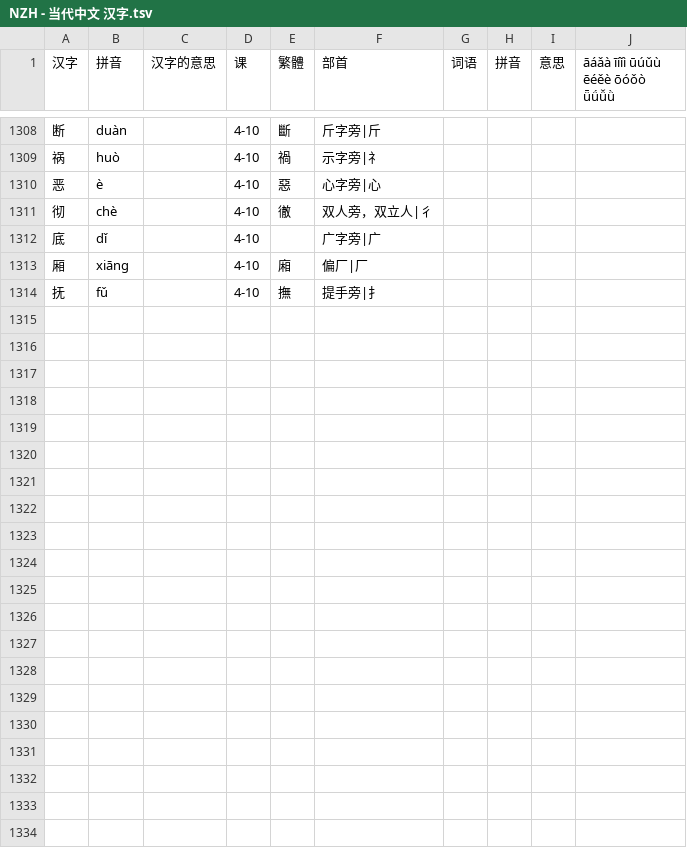
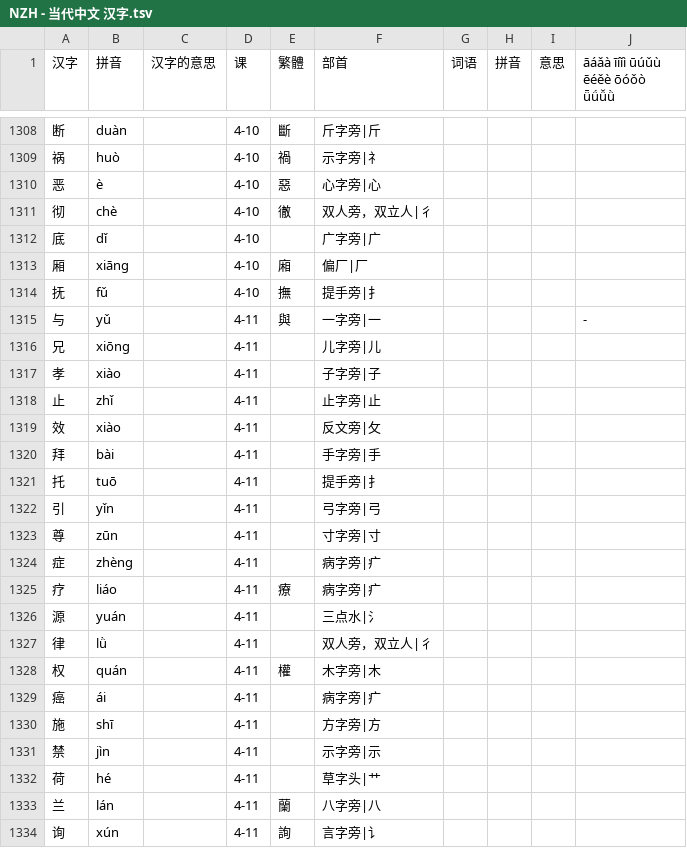
Before and after one commit to jdwebdev/solitaire, a TSV file: tsv/NZH - 当代中文 汉字.tsv, drawn as a sheet; only a part is shown, gaps mark what is left out.

```diff
--- a/tsv/NZH - 当代中文 汉字.tsv
+++ b/tsv/NZH - 当代中文 汉字.tsv
@@ -1314 +1314,21 @@
 抚	fǔ		4-10	撫	提手旁|扌				
+与	yǔ		4-11	與	一字旁|一				-
+兄	xiōng		4-11		儿字旁|儿				
+孝	xiào		4-11		子字旁|子				
+止	zhǐ		4-11		止字旁|止				
+效	xiào		4-11		反文旁|攵				
+拜	bài		4-11		手字旁|手				
+托	tuō		4-11		提手旁|扌				
+引	yǐn		4-11		弓字旁|弓				
+尊	zūn		4-11		寸字旁|寸				
+症	zhèng		4-11		病字旁|疒				
+疗	liáo		4-11	療	病字旁|疒				
+源	yuán		4-11		三点水|氵				
+律	lǜ		4-11		双人旁，双立人|彳				
+权	quán		4-11	權	木字旁|木				
+癌	ái		4-11		病字旁|疒				
+施	shī		4-11		方字旁|方				
+禁	jìn		4-11		示字旁|示				
+荷	hé		4-11		草字头|艹				
+兰	lán		4-11	蘭	八字旁|八				
+询	xún		4-11	詢	言字旁|讠				
```
Also changed, not shown: tsv/NZH - 当代中文 课本.tsv.
